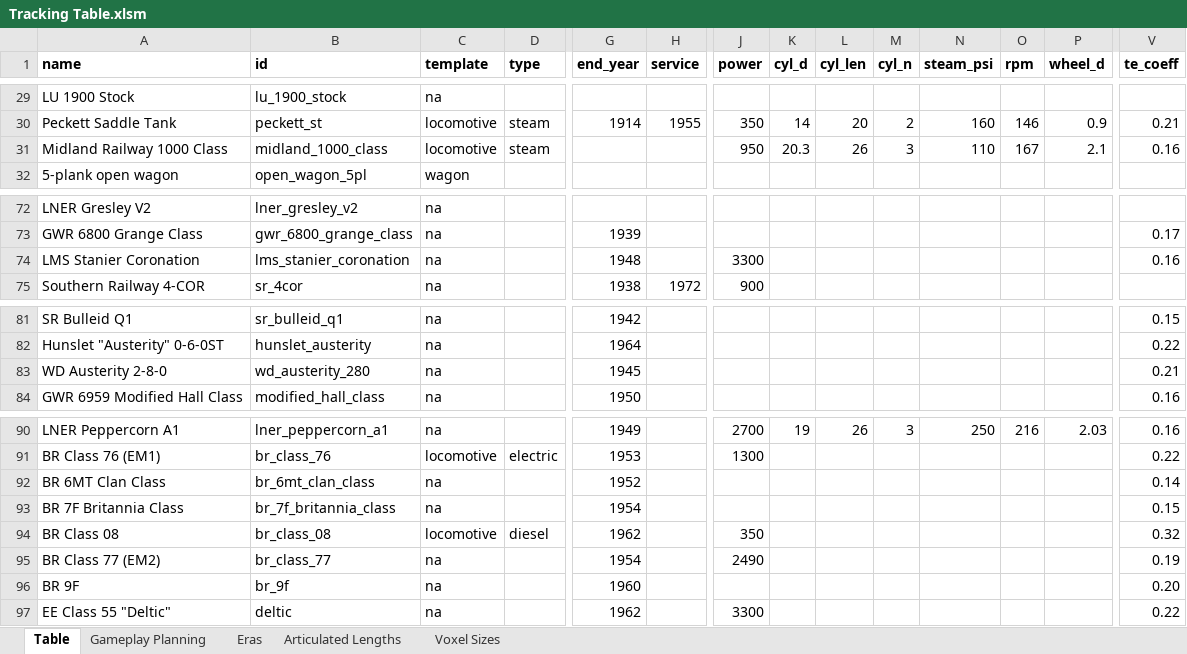
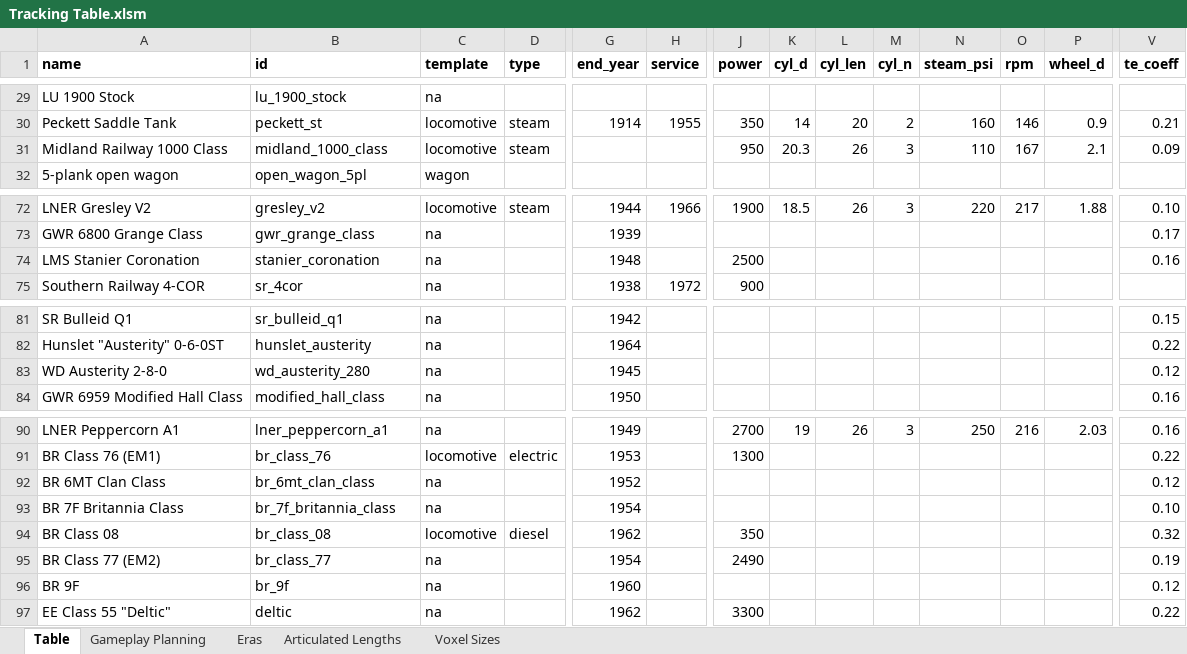
Before and after one commit to mattkimber/timberwolfs_trains, an Excel workbook: Tracking Table.xlsm, sheet Table, drawn as a sheet; only a part is shown, gaps mark what is left out; values as stored, in another font and other column widths than the file's, no borders; the diff covers the shown part only; the diff names each change by its address in the sheet, - before the commit and + after, or states it on an @@ line.

```diff
--- a/Tracking Table.xlsm (sheet Table)
+++ b/Tracking Table.xlsm (sheet Table)
-V31 (te_coeff): 0.16
+V31 (te_coeff): 0.09
-B72 (id): lner_gresley_v2
+B72 (id): gresley_v2
-C72 (template): na
+C72 (template): locomotive
-D72 (type): (empty)
+D72 (type): steam
-G72 (end_year): (empty)
+G72 (end_year): 1944
-H72 (service): (empty)
+H72 (service): 1966
-J72 (power): (empty)
+J72 (power): 1900
-K72 (cyl_d): (empty)
+K72 (cyl_d): 18.5
-L72 (cyl_len): (empty)
+L72 (cyl_len): 26
-M72 (cyl_n): (empty)
+M72 (cyl_n): 3
-N72 (steam_psi): (empty)
+N72 (steam_psi): 220
-O72 (rpm): (empty)
+O72 (rpm): 217
-P72 (wheel_d): (empty)
+P72 (wheel_d): 1.88
-V72 (te_coeff): (empty)
+V72 (te_coeff): 0.10
-B73 (id): gwr_6800_grange_class
+B73 (id): gwr_grange_class
-B74 (id): lms_stanier_coronation
+B74 (id): stanier_coronation
-J74 (power): 3300
+J74 (power): 2500
-V83 (te_coeff): 0.21
+V83 (te_coeff): 0.12
-V92 (te_coeff): 0.14
+V92 (te_coeff): 0.12
-V93 (te_coeff): 0.15
+V93 (te_coeff): 0.10
-V96 (te_coeff): 0.20
+V96 (te_coeff): 0.12
```
Also changed, not shown: 46 edited cells elsewhere in this sheet, sheet Gameplay Planning, formulas that keep their value, 9 other files.
